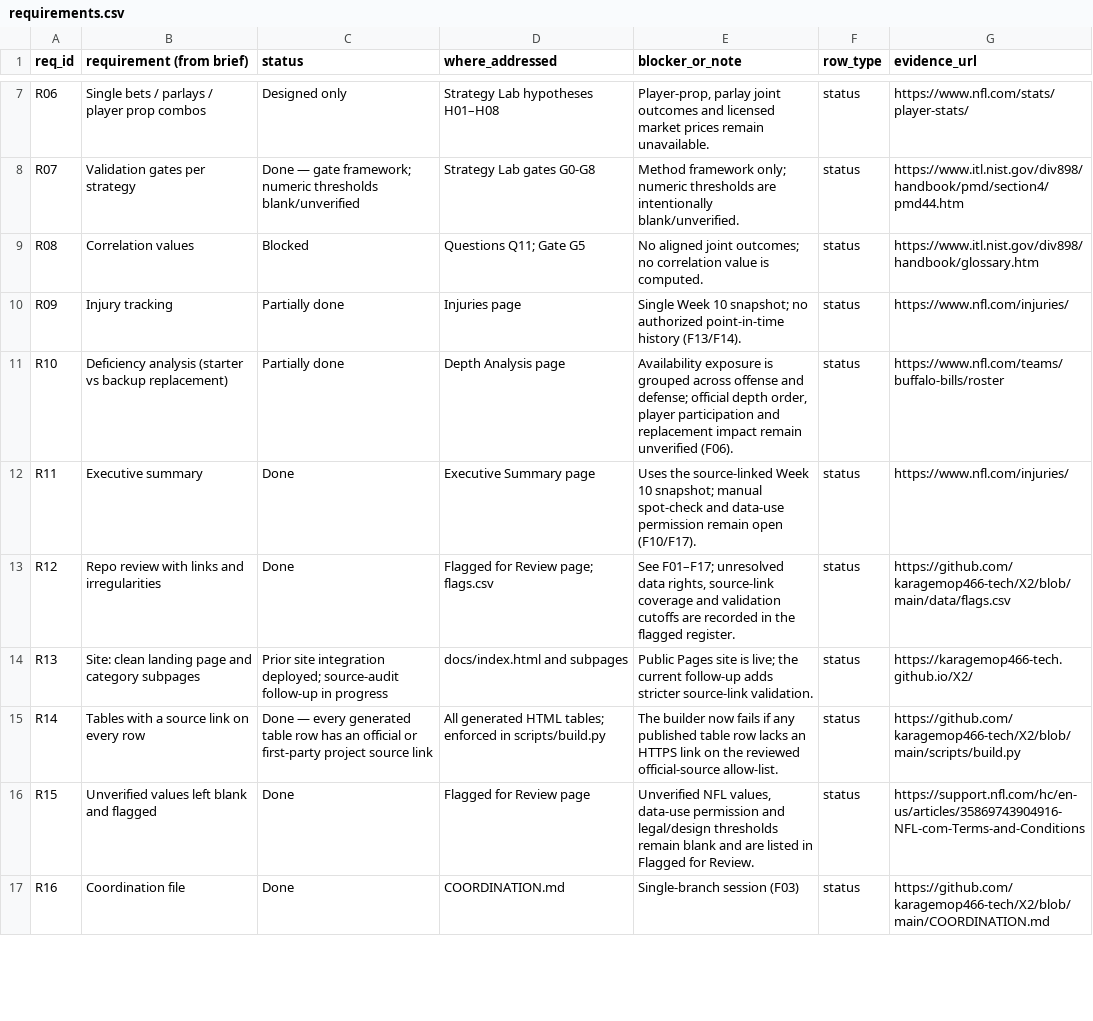
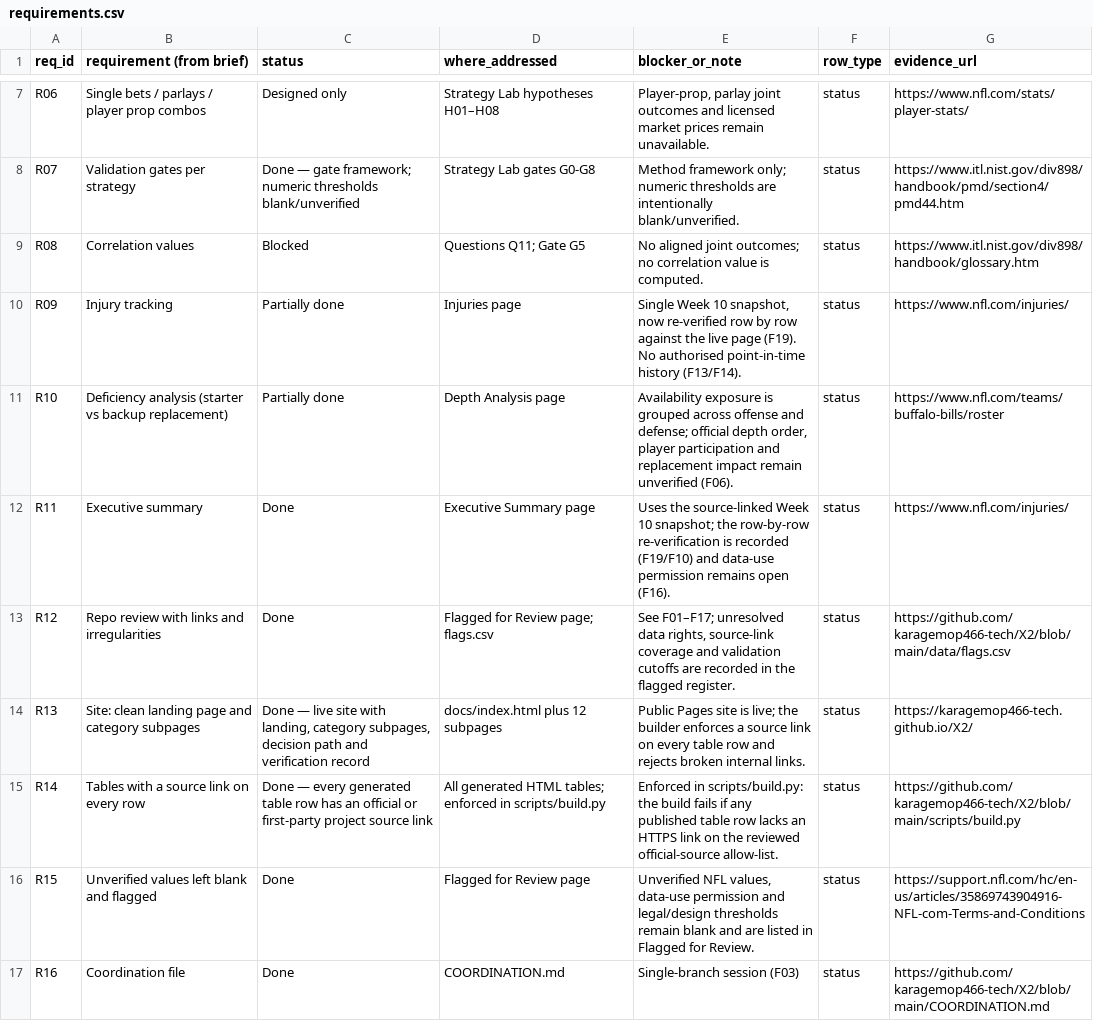
Before and after one commit to karagemop466-tech/X2, a CSV file: data/requirements.csv, drawn as a sheet; only a part is shown, gaps mark what is left out; the diff covers the shown part only.

```diff
--- a/data/requirements.csv
+++ b/data/requirements.csv
@@ -9,8 +9,8 @@ R07,Validation gates per strategy,Done — gate framework; numeric thresholds bl
 R08,Correlation values,Blocked,Questions Q11; Gate G5,No aligned joint outcomes; no correlation value is computed.,status,https://www.itl.nist.gov/div898/handbook/glossary.htm
-R09,Injury tracking,Partially done,Injuries page,Single Week 10 snapshot; no authorized point-in-time history (F13/F14).,status,https://www.nfl.com/injuries/
+R09,Injury tracking,Partially done,Injuries page,"Single Week 10 snapshot, now re-verified row by row against the live page (F19). No authorised point-in-time history (F13/F14).",status,https://www.nfl.com/injuries/
 R10,Deficiency analysis (starter vs backup replacement),Partially done,Depth Analysis page,"Availability exposure is grouped across offense and defense; official depth order, player participation and replacement impact remain unverified (F06).",status,https://www.nfl.com/teams/buffalo-bills/roster
-R11,Executive summary,Done,Executive Summary page,Uses the source-linked Week 10 snapshot; manual spot-check and data-use permission remain open (F10/F17).,status,https://www.nfl.com/injuries/
+R11,Executive summary,Done,Executive Summary page,Uses the source-linked Week 10 snapshot; the row-by-row re-verification is recorded (F19/F10) and data-use permission remains open (F16).,status,https://www.nfl.com/injuries/
 R12,Repo review with links and irregularities,Done,Flagged for Review page; flags.csv,"See F01–F17; unresolved data rights, source-link coverage and validation cutoffs are recorded in the flagged register.",status,https://github.com/karagemop466-tech/X2/blob/main/data/flags.csv
-R13,Site: clean landing page and category subpages,Prior site integration deployed; source-audit follow-up in progress,docs/index.html and subpages,Public Pages site is live; the current follow-up adds stricter source-link validation.,status,https://karagemop466-tech.github.io/X2/
-R14,Tables with a source link on every row,Done — every generated table row has an official or first-party project source link,All generated HTML tables; enforced in scripts/build.py,The builder now fails if any published table row lacks an HTTPS link on the reviewed official-source allow-list.,status,https://github.com/karagemop466-tech/X2/blob/main/scripts/build.py
+R13,Site: clean landing page and category subpages,"Done — live site with landing, category subpages, decision path and verification record",docs/index.html plus 12 subpages,Public Pages site is live; the builder enforces a source link on every table row and rejects broken internal links.,status,https://karagemop466-tech.github.io/X2/
+R14,Tables with a source link on every row,Done — every generated table row has an official or first-party project source link,All generated HTML tables; enforced in scripts/build.py,Enforced in scripts/build.py: the build fails if any published table row lacks an HTTPS link on the reviewed official-source allow-list.,status,https://github.com/karagemop466-tech/X2/blob/main/scripts/build.py
 R15,Unverified values left blank and flagged,Done,Flagged for Review page,"Unverified NFL values, data-use permission and legal/design thresholds remain blank and are listed in Flagged for Review.",status,https://support.nfl.com/hc/en-us/articles/35869743904916-NFL-com-Terms-and-Conditions
```
Also changed, not shown: 2 added rows and 2 edited cells elsewhere in this file, data/flags.csv, 21 other files.
